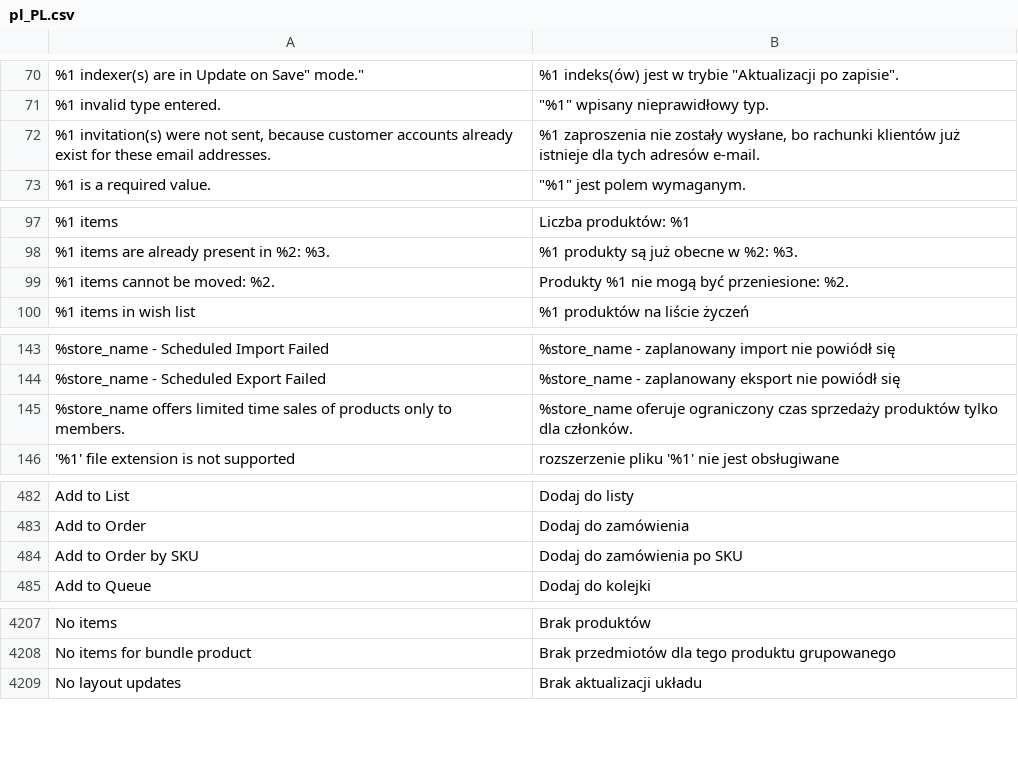
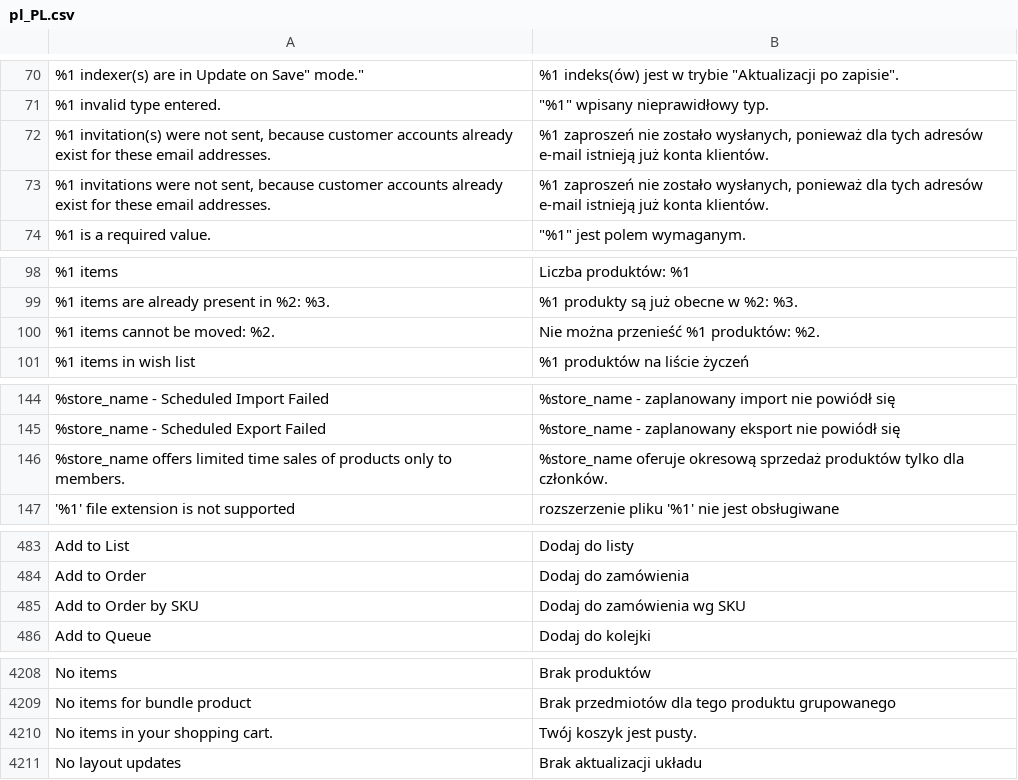
Before and after one commit to GARDENLAWN/hyvatheme, a CSV file: i18n/pl_PL.csv, drawn as a sheet; only a part is shown, gaps mark what is left out; addresses are those after the commit; the diff covers the shown part only; the diff names each change by its address in the sheet, - before the commit and + after, or states it on an @@ line.

Commit message:
Init

```diff
--- a/i18n/pl_PL.csv
+++ b/i18n/pl_PL.csv
-B72: %1 zaproszenia nie zostały wysłane, bo rachunki klientów już istnieje dla tych adresów e-mail.
+B72: %1 zaproszeń nie zostało wysłanych, ponieważ dla tych adresów e-mail istnieją już konta klientów.
+row 73: %1 invitations were not sent, because customer accounts already exist for these email addresses. | %1 zaproszeń nie zostało wysłanych, ponieważ dla tych adresów e-mail istnieją już konta klientów.
-B100: Produkty %1 nie mogą być przeniesione: %2.
+B100: Nie można przenieść %1 produktów: %2.
-B146: %store_name oferuje ograniczony czas sprzedaży produktów tylko…
+B146: %store_name oferuje okresową sprzedaż produktów tylko…
-B485: Dodaj do zamówienia po SKU
+B485: Dodaj do zamówienia wg SKU
+row 4210: No items in your shopping cart. | Twój koszyk jest pusty.
```
Also changed, not shown: 10 edited cells elsewhere in this file.
